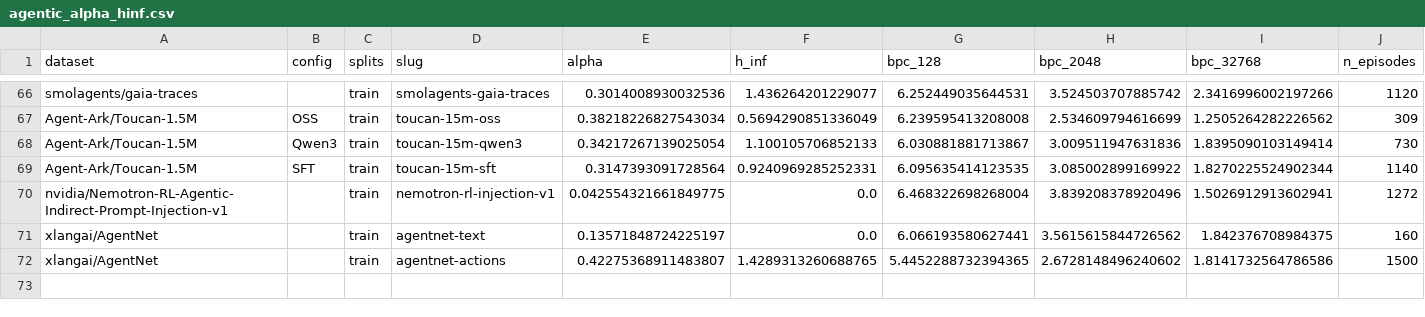
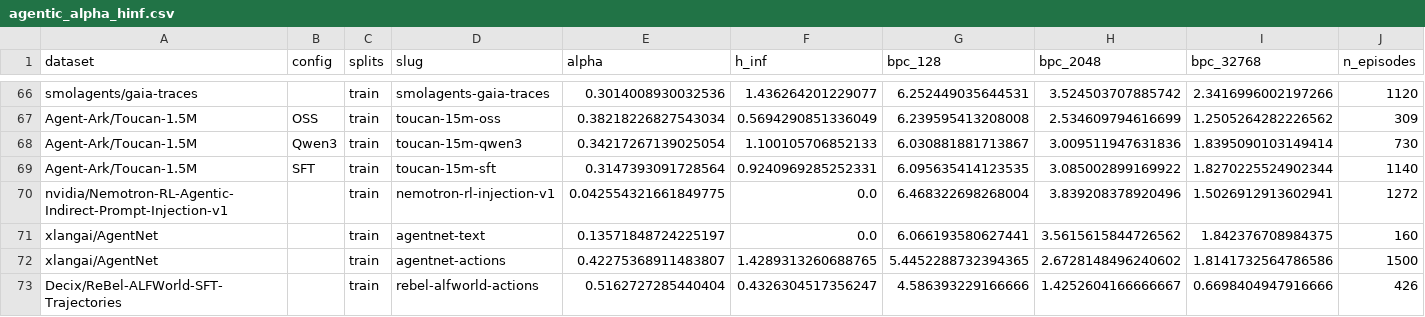
Before and after one commit to ShirleyHuang11/long-agentic-data, a CSV file: data/agentic_alpha_hinf.csv, drawn as a sheet; only a part is shown, gaps mark what is left out; rows hold the shown columns only; the diff names each change by its address in the sheet, - before the commit and + after, or states it on an @@ line.

```diff
--- a/data/agentic_alpha_hinf.csv
+++ b/data/agentic_alpha_hinf.csv
+row 73: Decix/ReBel-ALFWorld-SFT-Trajectories |  | train | rebel-alfworld-actions | 0.5162727285440404 | 0.4326304517356247 | 4.586393229166666 | 1.4252604166666667 | 0.6698404947916666 | 426
```
Also changed, not shown: 3 other files.
